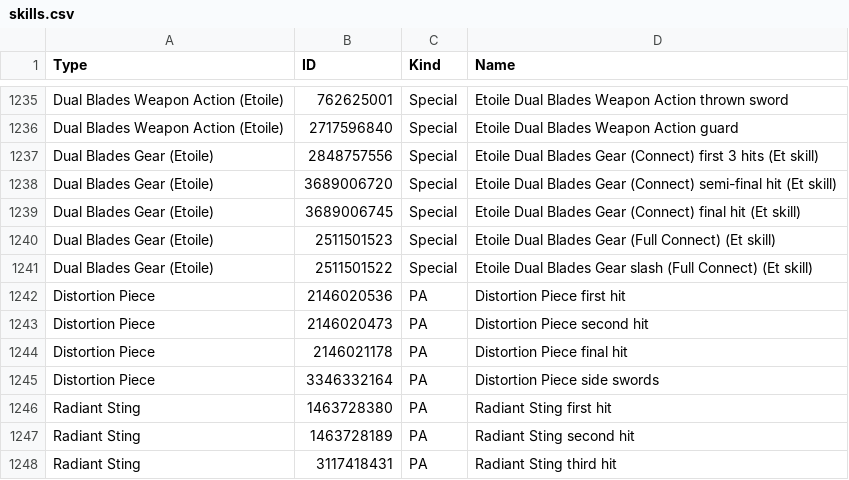
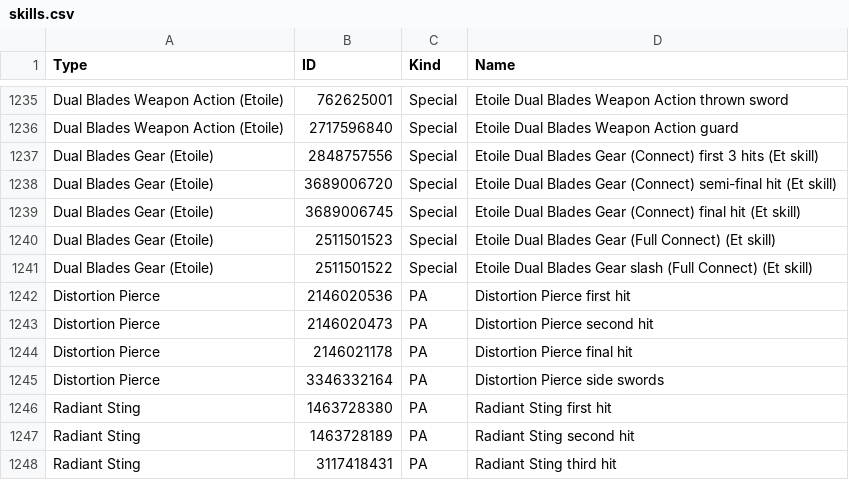
Before and after one commit to VariantXYZ/PSO2ACT, a CSV file: PSO2ACT/skills.csv, drawn as a sheet; only a part is shown, gaps mark what is left out.

Commit message:
minor fix for Distortion Pierce

```diff
--- a/PSO2ACT/skills.csv
+++ b/PSO2ACT/skills.csv
@@ -1241,6 +1241,6 @@ Dual Blades Gear (Etoile),2511501523,Special,Etoile Dual Blades Gear (Full Conne
 Dual Blades Gear (Etoile),2511501522,Special,Etoile Dual Blades Gear slash (Full Connect) (Et skill)
-Distortion Piece,2146020536,PA,Distortion Piece first hit
-Distortion Piece,2146020473,PA,Distortion Piece second hit
-Distortion Piece,2146021178,PA,Distortion Piece final hit
-Distortion Piece,3346332164,PA,Distortion Piece side swords
+Distortion Pierce,2146020536,PA,Distortion Pierce first hit
+Distortion Pierce,2146020473,PA,Distortion Pierce second hit
+Distortion Pierce,2146021178,PA,Distortion Pierce final hit
+Distortion Pierce,3346332164,PA,Distortion Pierce side swords
 Radiant Sting,1463728380,PA,Radiant Sting first hit
```
